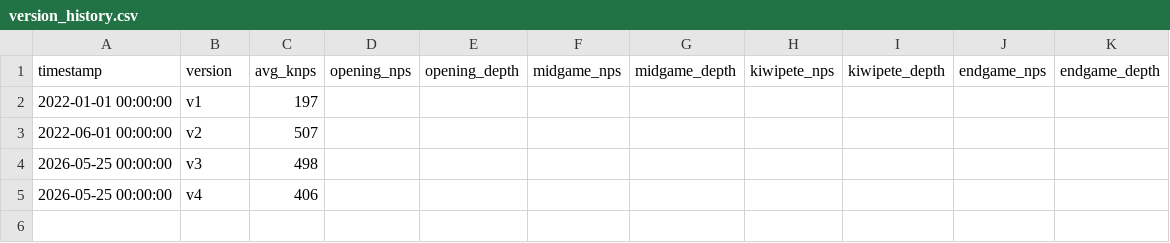
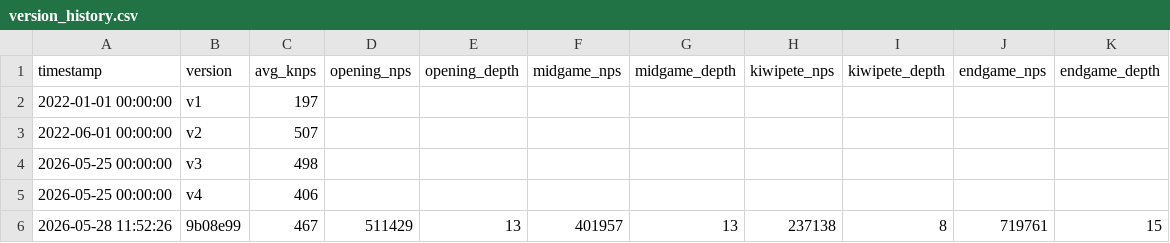
Before and after one commit to noah8368/OmegaZero, a CSV file: results/benchmarking/version_history.csv, drawn as a sheet.

Commit message:
Run benchmarking on latest version of code

```diff
--- a/results/benchmarking/version_history.csv
+++ b/results/benchmarking/version_history.csv
@@ -5 +5,2 @@ timestamp,version,avg_knps,opening_nps,opening_depth,midgame_nps,midgame_depth,k
 2026-05-25 00:00:00,v4,406,,,,,,,,
+2026-05-28 11:52:26,9b08e99,467,511429,13,401957,13,237138,8,719761,15
```
Also changed, not shown: 2 other files.
